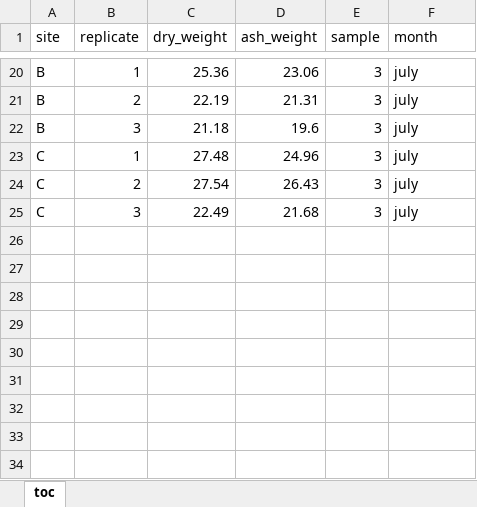
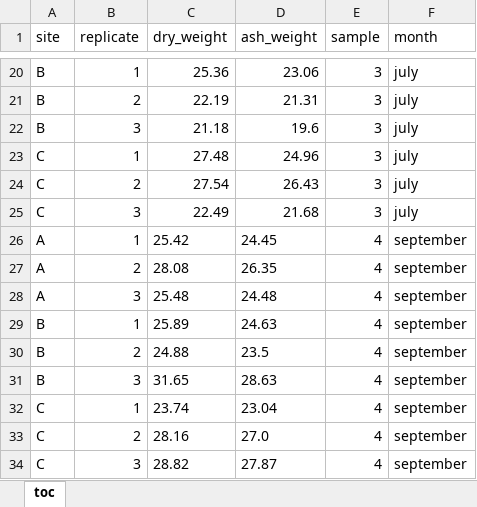
Before and after one commit to zizipho-mamfengu/abundance_biomass, an Excel workbook: data/primary_data/toc.xlsx, sheet toc, drawn as a sheet; only a part is shown, gaps mark what is left out; values as stored, in another font and other column widths than the file's, no borders; table styles not drawn; the diff names each change by its address in the sheet, - before the commit and + after, or states it on an @@ line.

Commit message:
toc file
updated toc file

```diff
--- a/data/primary_data/toc.xlsx (sheet toc)
+++ b/data/primary_data/toc.xlsx (sheet toc)
+row 26: A | 1 | 25.42 | 24.45 | 4 | september
+row 27: A | 2 | 28.08 | 26.35 | 4 | september
+row 28: A | 3 | 25.48 | 24.48 | 4 | september
+row 29: B | 1 | 25.89 | 24.63 | 4 | september
+row 30: B | 2 | 24.88 | 23.5 | 4 | september
+row 31: B | 3 | 31.65 | 28.63 | 4 | september
+row 32: C | 1 | 23.74 | 23.04 | 4 | september
+row 33: C | 2 | 28.16 | 27.0 | 4 | september
+row 34: C | 3 | 28.82 | 27.87 | 4 | september
```
